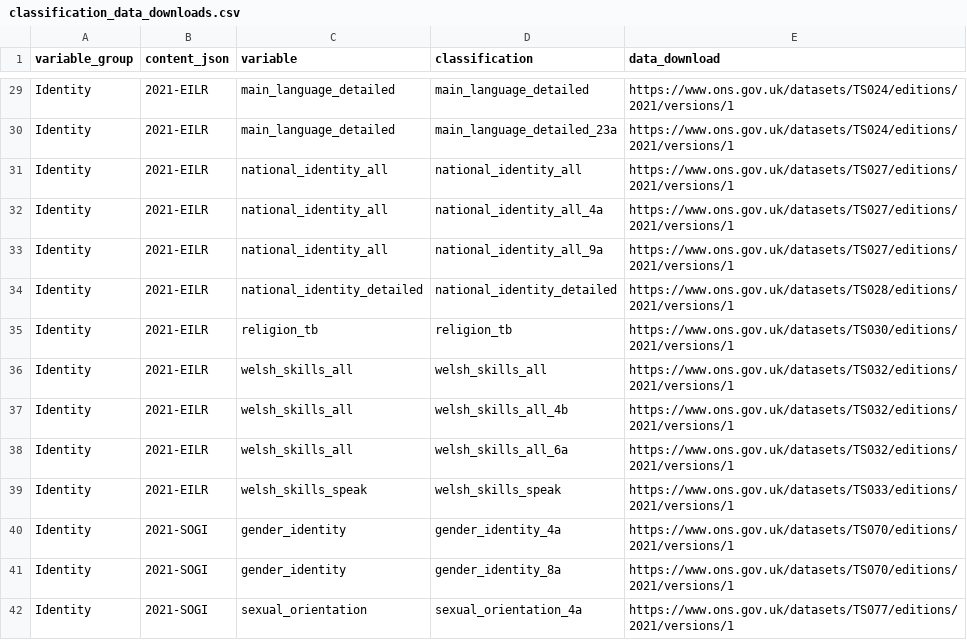
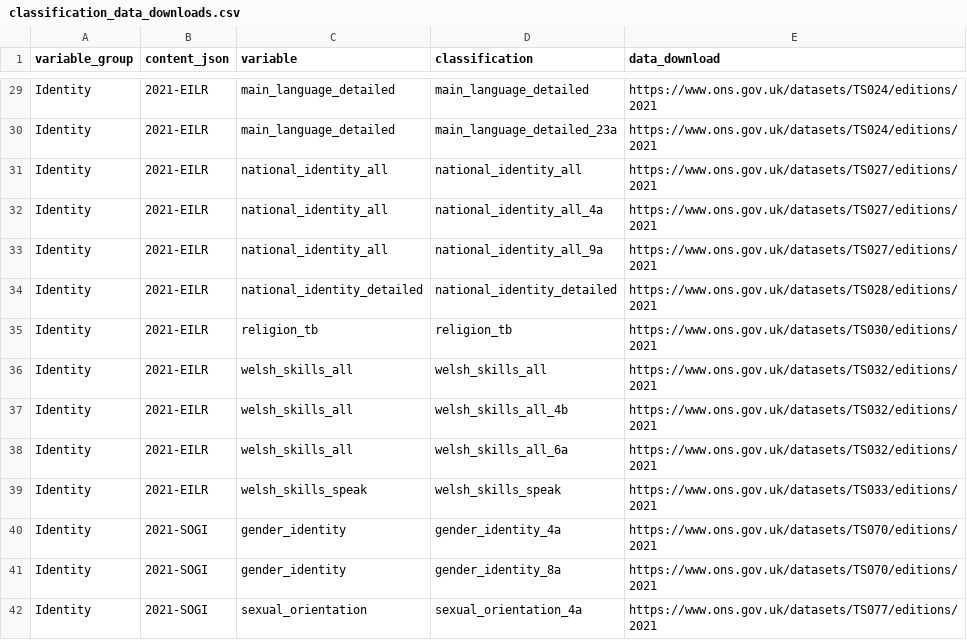
Before and after one commit to ONSdigital/dp-census-atlas, a CSV file: scripts/content/input_metadata_files/classification_data_downloads.csv, drawn as a sheet; only a part is shown, gaps mark what is left out; the diff covers the shown part only; the diff names each change by its address in the sheet, - before the commit and + after, or states it on an @@ line.

Commit message:
unpin dataset version in download urls to ensure latest

```diff
--- a/scripts/content/input_metadata_files/classification_data_downloads.csv
+++ b/scripts/content/input_metadata_files/classification_data_downloads.csv
-E29:E30 (data_download): https://www.ons.gov.uk/datasets/TS024/editions/2021/versions/1
+E29:E30 (data_download): https://www.ons.gov.uk/datasets/TS024/editions/2021
-E31:E33 (data_download): https://www.ons.gov.uk/datasets/TS027/editions/2021/versions/1
+E31:E33 (data_download): https://www.ons.gov.uk/datasets/TS027/editions/2021
-E34 (data_download): https://www.ons.gov.uk/datasets/TS028/editions/2021/versions/1
+E34 (data_download): https://www.ons.gov.uk/datasets/TS028/editions/2021
-E35 (data_download): https://www.ons.gov.uk/datasets/TS030/editions/2021/versions/1
+E35 (data_download): https://www.ons.gov.uk/datasets/TS030/editions/2021
-E36:E38 (data_download): https://www.ons.gov.uk/datasets/TS032/editions/2021/versions/1
+E36:E38 (data_download): https://www.ons.gov.uk/datasets/TS032/editions/2021
-E39 (data_download): https://www.ons.gov.uk/datasets/TS033/editions/2021/versions/1
+E39 (data_download): https://www.ons.gov.uk/datasets/TS033/editions/2021
-E40:E41 (data_download): https://www.ons.gov.uk/datasets/TS070/editions/2021/versions/1
+E40:E41 (data_download): https://www.ons.gov.uk/datasets/TS070/editions/2021
-E42 (data_download): https://www.ons.gov.uk/datasets/TS077/editions/2021/versions/1
+E42 (data_download): https://www.ons.gov.uk/datasets/TS077/editions/2021
```
Also changed, not shown: 72 edited cells elsewhere in this file, 12 other files.
